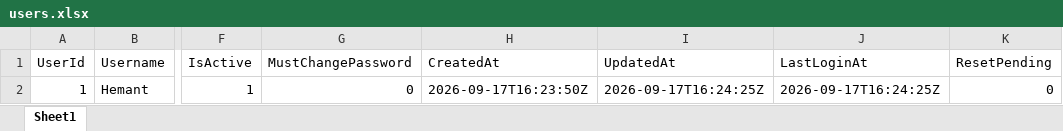
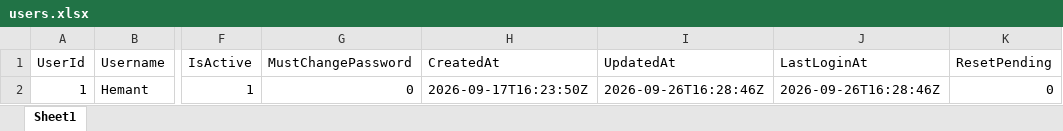
Before and after one commit to hemant-ai-dev/ai_trading_app, an Excel workbook: data/users.xlsx, sheet Sheet1, drawn as a sheet; only a part is shown, gaps mark what is left out; values as stored, in another font and other column widths than the file's, no borders; the diff names each change by its address in the sheet, - before the commit and + after, or states it on an @@ line.

Commit message:
user data excel
user data excel

```diff
--- a/data/users.xlsx (sheet Sheet1)
+++ b/data/users.xlsx (sheet Sheet1)
-I2 (UpdatedAt): 2026-09-17T16:24:25Z
+I2 (UpdatedAt): 2026-09-26T16:28:46Z
-J2 (LastLoginAt): 2026-09-17T16:24:25Z
+J2 (LastLoginAt): 2026-09-26T16:28:46Z
```
